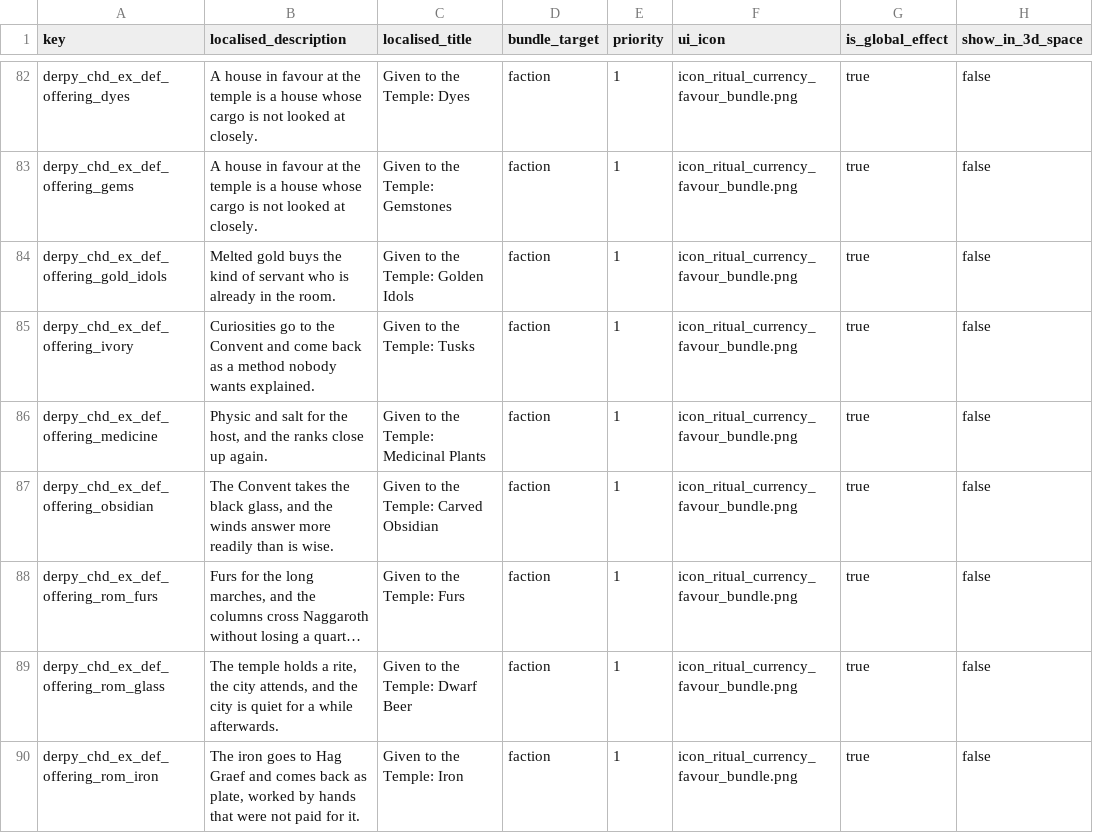
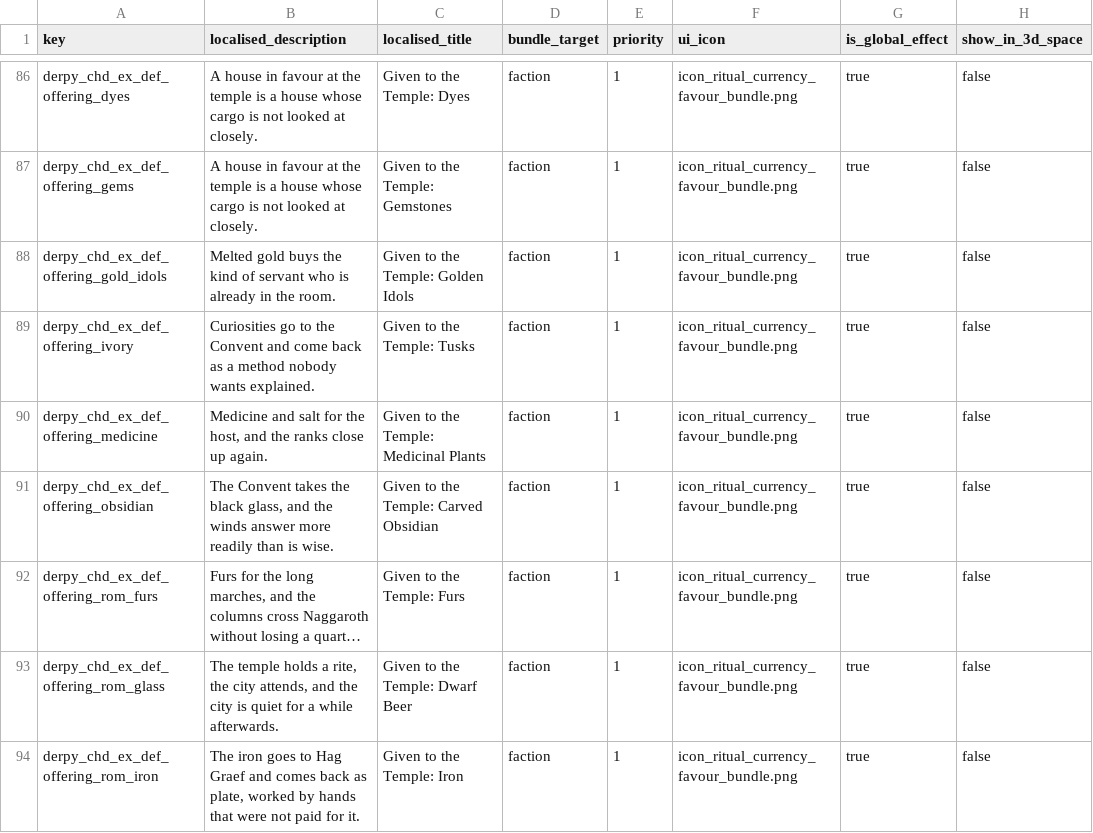
Before and after one commit to DerpyNewb/Grand-Trade-Exchange, a TSV file: Modding Files/source/zharr_exchange/effect_bundles_tables__derpy_chd_zharr_exchange.tsv, drawn as a sheet; only a part is shown, gaps mark what is left out; long unchanged cells end in …; addresses are those after the commit; the diff covers the shown part only; the diff names each change by its address in the sheet, - before the commit and + after, or states it on an @@ line.

```diff
--- a/Modding Files/source/zharr_exchange/effect_bundles_tables__derpy_chd_zharr_exchange.tsv
+++ b/Modding Files/source/zharr_exchange/effect_bundles_tables__derpy_chd_zharr_exchange.tsv
-B90 (localised_description): Physic and salt…
+B90 (localised_description): Medicine and salt…
```
Also changed, not shown: 4 added rows and 5 edited cells elsewhere in this file, Modding Files/source/zharr_exchange/effect_bundles_to_effects_junctions_tables__derpy_chd_zharr_exchange.tsv, Modding Files/source/zharr_exchange/loc__derpy_chd_zharr_exchange.tsv, 14 other files.
